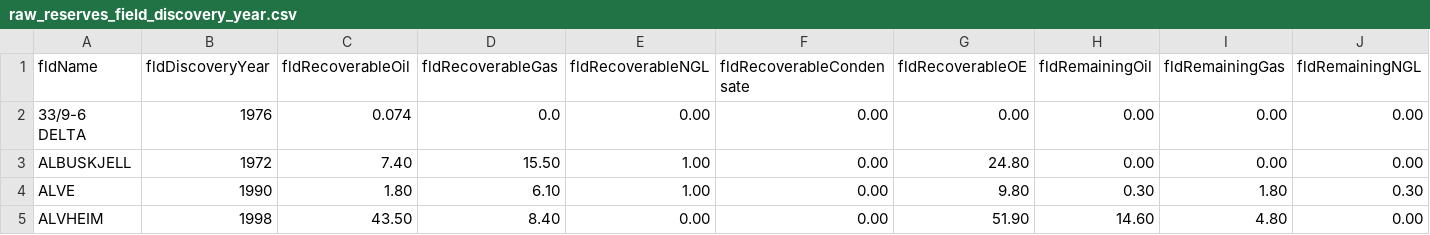
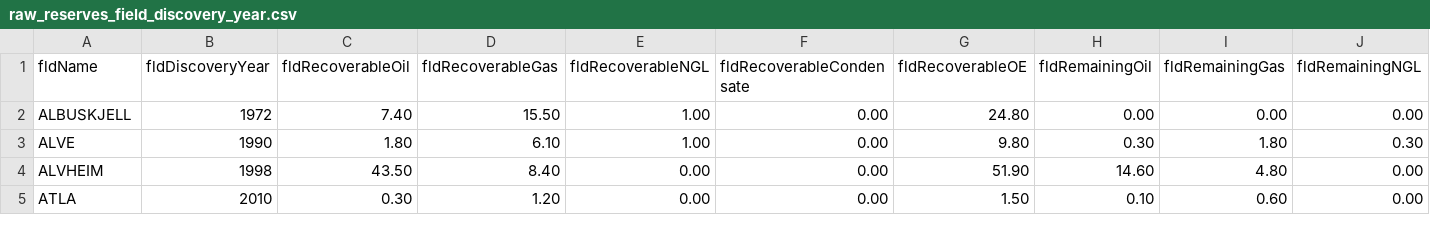
Before and after one commit to ivarref/ncs-overview, a CSV file: data/raw_reserves_field_discovery_year.csv, drawn as a sheet; only a part is shown; the shorter side is filled out with more unchanged rows; rows hold the shown columns only; the diff names each change by its address in the sheet, - before the commit and + after, or states it on an @@ line.

Commit message:
Update data

```diff
--- a/data/raw_reserves_field_discovery_year.csv
+++ b/data/raw_reserves_field_discovery_year.csv
-row 2: 33/9-6 DELTA | 1976 | 0.074 | 0.0 | 0.00 | 0.00 | 0.00 | 0.00 | 0.00 | 0.00
```
Also changed, not shown: data/decade/oe_production_monthly_12MMA_mboe_d_by_discovery_decade.csv, data/decade/reserves_OEMillSm3_by_decade.csv, 32 other files.
